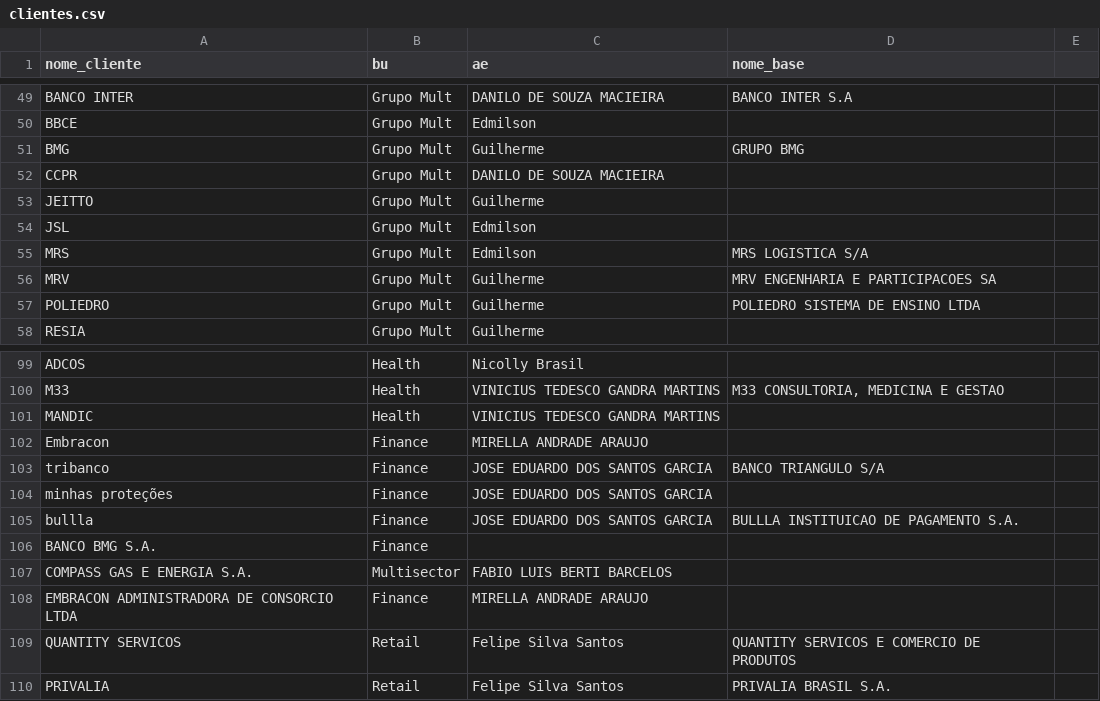
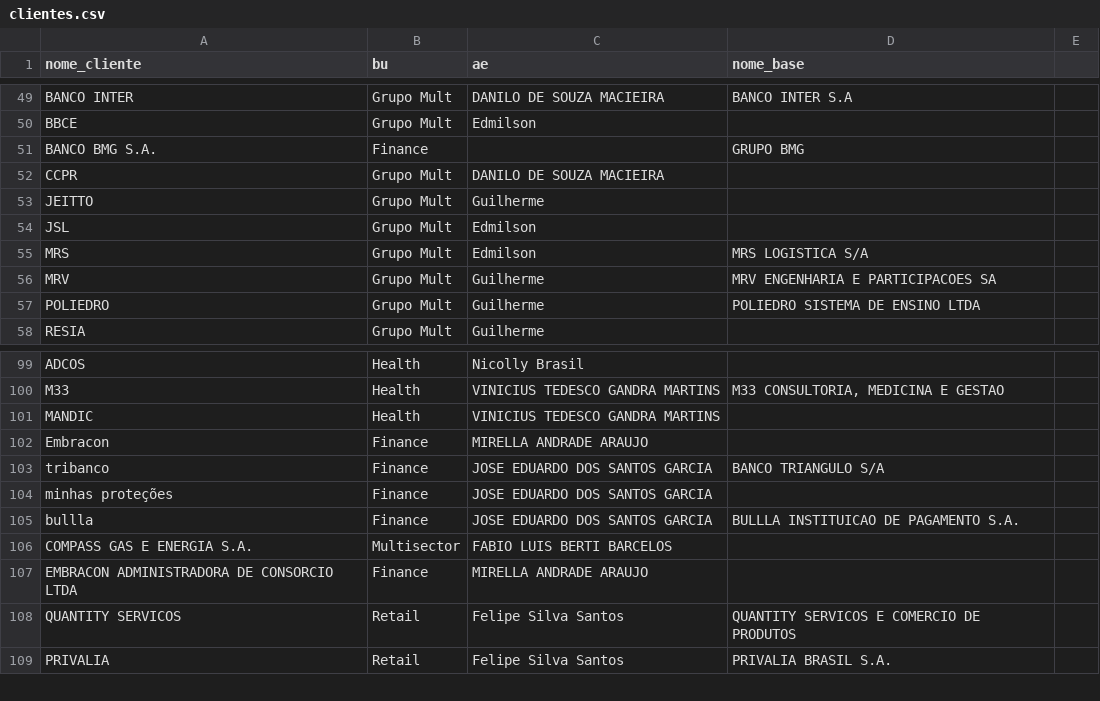
Before and after one commit to amandapaula-oss/worker-dashboard, a CSV file: backend/clientes.csv, drawn as a sheet; only a part is shown, gaps mark what is left out; removed rows and columns are numbered as before the commit, all else as after; the diff names each change by its address in the sheet, - before the commit and + after, or states it on an @@ line.

```diff
--- a/backend/clientes.csv
+++ b/backend/clientes.csv
-row 51: BMG | Grupo Mult | Guilherme | GRUPO BMG
+row 51: BANCO BMG S.A. | Finance |  | GRUPO BMG
-row 106: BANCO BMG S.A. | Finance
```
